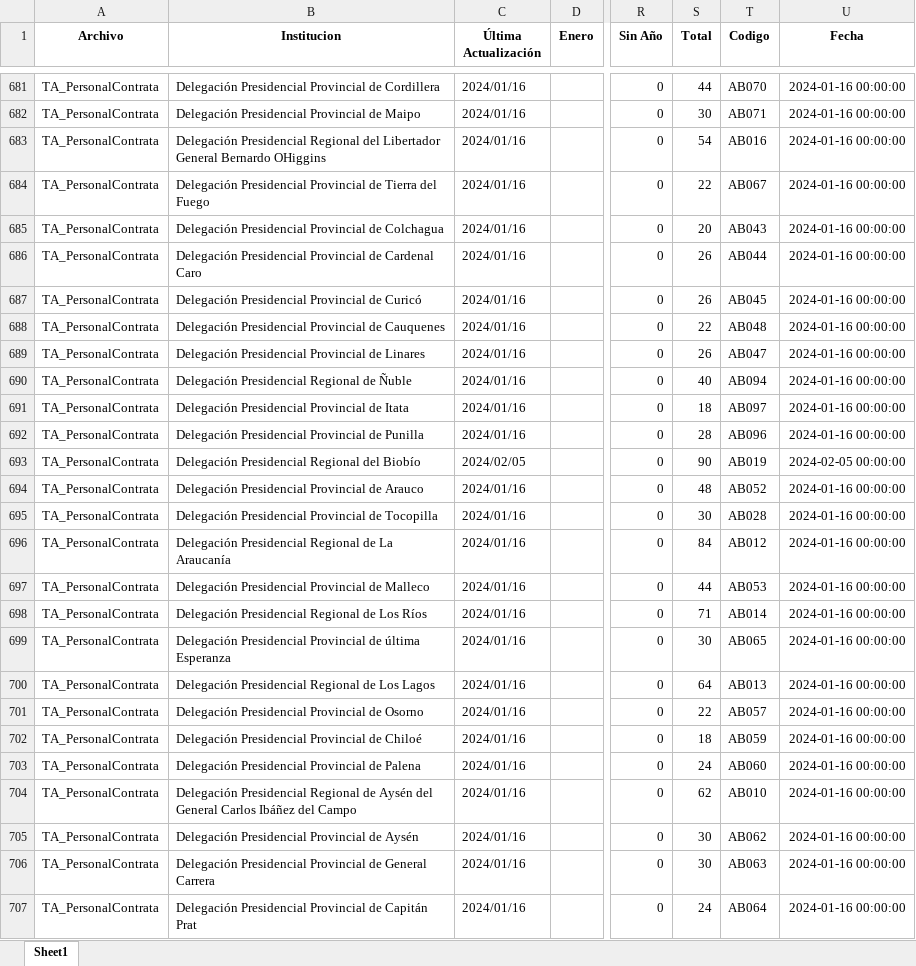
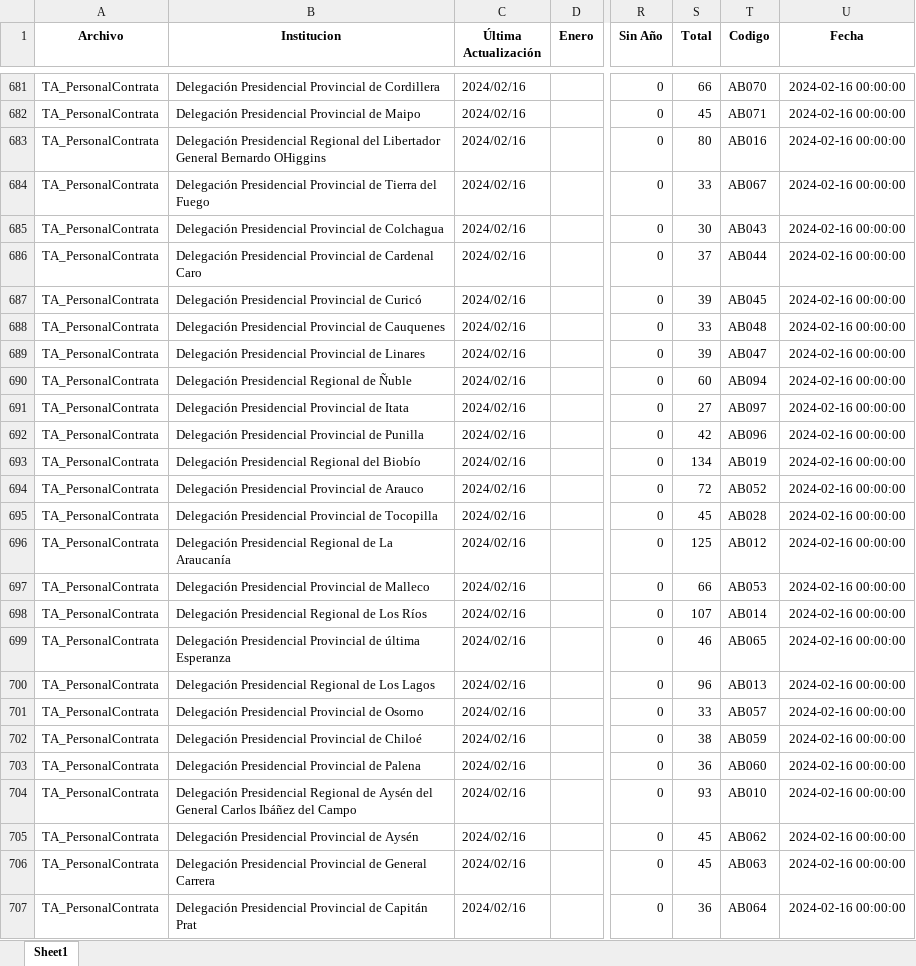
Before and after one commit to Sud-Austral/action_transparencia, an Excel workbook: consolidado3.xlsx, sheet Sheet1, drawn as a sheet; only a part is shown, gaps mark what is left out; values as stored, in another font and other column widths than the file's, no borders; the diff covers the shown part only; the diff names each change by its address in the sheet, - before the commit and + after, or states it on an @@ line.

```diff
--- a/consolidado3.xlsx (sheet Sheet1)
+++ b/consolidado3.xlsx (sheet Sheet1)
-C681:C692 (Última Actualización): 2024/01/16
+C681:C692 (Última Actualización): 2024/02/16
-S681 (Total): 44
+S681 (Total): 66
-U681:U692 (Fecha): 2024-01-16 00:00:00
+U681:U692 (Fecha): 2024-02-16 00:00:00
-S682 (Total): 30
+S682 (Total): 45
-S683 (Total): 54
+S683 (Total): 80
-S684 (Total): 22
+S684 (Total): 33
-S685 (Total): 20
+S685 (Total): 30
-S686 (Total): 26
+S686 (Total): 37
-S687 (Total): 26
+S687 (Total): 39
-S688 (Total): 22
+S688 (Total): 33
-S689 (Total): 26
+S689 (Total): 39
-S690 (Total): 40
+S690 (Total): 60
-S691 (Total): 18
+S691 (Total): 27
-S692 (Total): 28
+S692 (Total): 42
-C693 (Última Actualización): 2024/02/05
+C693 (Última Actualización): 2024/02/16
-S693 (Total): 90
+S693 (Total): 134
-U693 (Fecha): 2024-02-05 00:00:00
+U693 (Fecha): 2024-02-16 00:00:00
-C694:C707 (Última Actualización): 2024/01/16
+C694:C707 (Última Actualización): 2024/02/16
-S694 (Total): 48
+S694 (Total): 72
-U694:U707 (Fecha): 2024-01-16 00:00:00
+U694:U707 (Fecha): 2024-02-16 00:00:00
-S695 (Total): 30
+S695 (Total): 45
-S696 (Total): 84
+S696 (Total): 125
-S697 (Total): 44
+S697 (Total): 66
-S698 (Total): 71
+S698 (Total): 107
-S699 (Total): 30
+S699 (Total): 46
-S700 (Total): 64
+S700 (Total): 96
-S701 (Total): 22
+S701 (Total): 33
-S702 (Total): 18
+S702 (Total): 38
-S703 (Total): 24
+S703 (Total): 36
-S704 (Total): 62
+S704 (Total): 93
-S705:S706 (Total): 30
+S705:S706 (Total): 45
-S707 (Total): 24
+S707 (Total): 36
```
Also changed, not shown: 1 added row and 328 edited cells elsewhere in this sheet.
